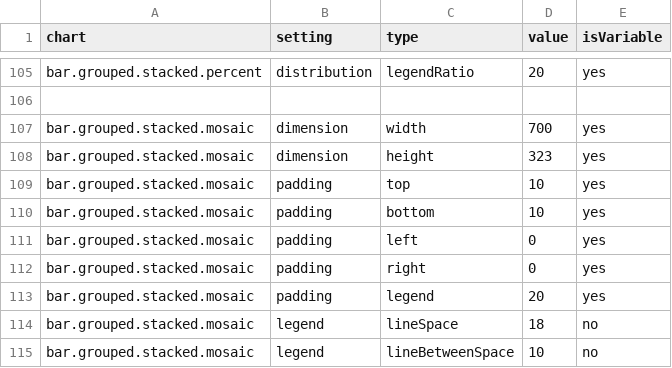
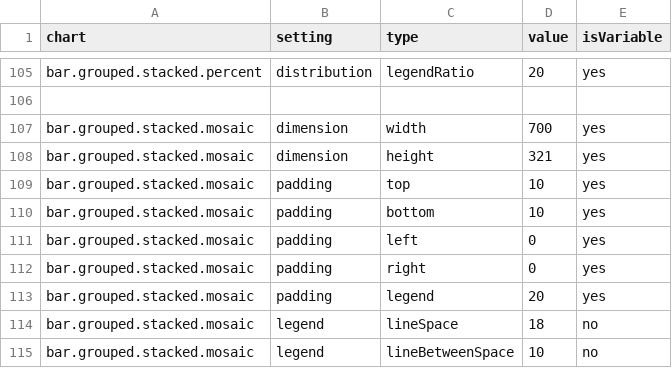
Before and after one commit to ikamyx/CanadianEnergyOutlook, a CSV file: data/setting.csv, drawn as a sheet; only a part is shown, gaps mark what is left out.

Commit message:
Update setting.csv

```diff
--- a/data/setting.csv
+++ b/data/setting.csv
@@ -107,3 +107,3 @@ bar.grouped.stacked.percent,distribution,legendRatio,20,yes
 bar.grouped.stacked.mosaic,dimension,width,700,yes
-bar.grouped.stacked.mosaic,dimension,height,323,yes
+bar.grouped.stacked.mosaic,dimension,height,321,yes
 bar.grouped.stacked.mosaic,padding,top,10,yes
```
